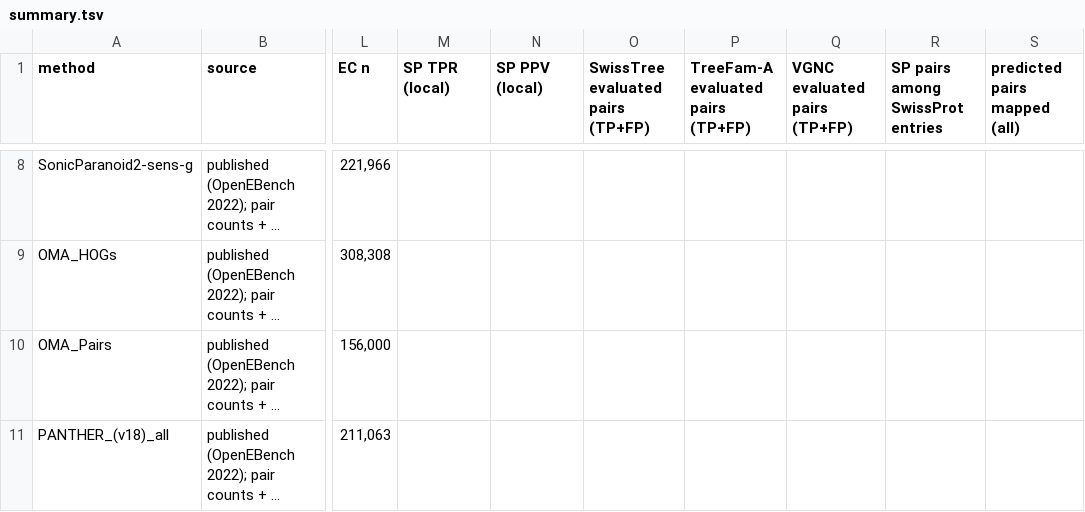
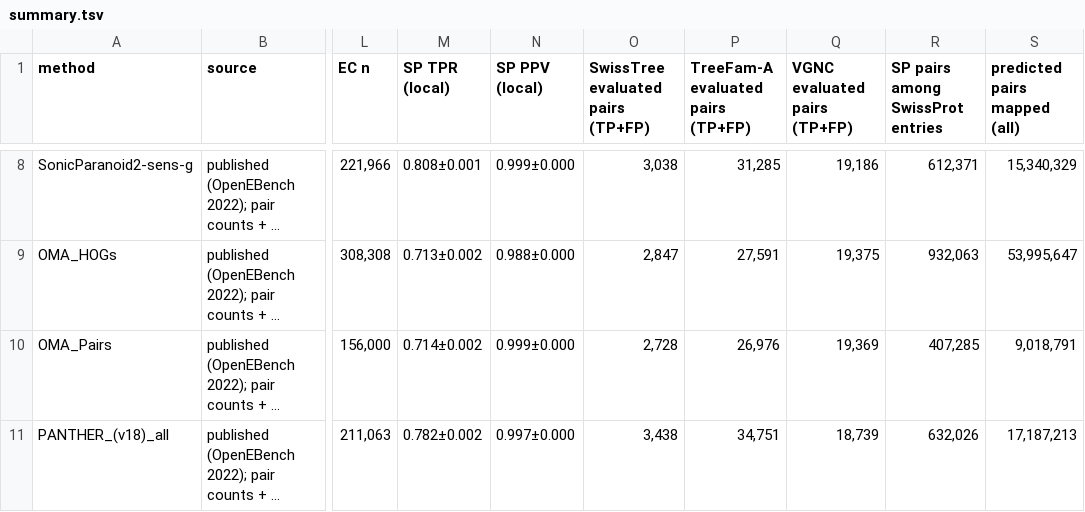
Before and after one commit to evocellnet/hackathon-p10-orthology-prediction, a TSV file: results/qfo_peek1/summary.tsv, drawn as a sheet; only a part is shown, gaps mark what is left out; long unchanged cells end in …; the diff covers the shown part only; the diff names each change by its address in the sheet, - before the commit and + after, or states it on an @@ line.

```diff
--- a/results/qfo_peek1/summary.tsv
+++ b/results/qfo_peek1/summary.tsv
-M8 (SP TPR (local)): (empty)
+M8 (SP TPR (local)): 0.808±0.001
-N8 (SP PPV (local)): (empty)
+N8 (SP PPV (local)): 0.999±0.000
-O8: (empty)
+O8: 3,038
-P8: (empty)
+P8: 31,285
-Q8 (VGNC evaluated pairs (TP+FP)): (empty)
+Q8 (VGNC evaluated pairs (TP+FP)): 19,186
-R8 (SP pairs among SwissProt entries): (empty)
+R8 (SP pairs among SwissProt entries): 612,371
-S8 (predicted pairs mapped (all)): (empty)
+S8 (predicted pairs mapped (all)): 15,340,329
-M9 (SP TPR (local)): (empty)
+M9 (SP TPR (local)): 0.713±0.002
-N9 (SP PPV (local)): (empty)
+N9 (SP PPV (local)): 0.988±0.000
-O9: (empty)
+O9: 2,847
-P9: (empty)
+P9: 27,591
-Q9 (VGNC evaluated pairs (TP+FP)): (empty)
+Q9 (VGNC evaluated pairs (TP+FP)): 19,375
-R9 (SP pairs among SwissProt entries): (empty)
+R9 (SP pairs among SwissProt entries): 932,063
-S9 (predicted pairs mapped (all)): (empty)
+S9 (predicted pairs mapped (all)): 53,995,647
-M10 (SP TPR (local)): (empty)
+M10 (SP TPR (local)): 0.714±0.002
-N10 (SP PPV (local)): (empty)
+N10 (SP PPV (local)): 0.999±0.000
-O10: (empty)
+O10: 2,728
-P10: (empty)
+P10: 26,976
-Q10 (VGNC evaluated pairs (TP+FP)): (empty)
+Q10 (VGNC evaluated pairs (TP+FP)): 19,369
-R10 (SP pairs among SwissProt entries): (empty)
+R10 (SP pairs among SwissProt entries): 407,285
-S10 (predicted pairs mapped (all)): (empty)
+S10 (predicted pairs mapped (all)): 9,018,791
-M11 (SP TPR (local)): (empty)
+M11 (SP TPR (local)): 0.782±0.002
-N11 (SP PPV (local)): (empty)
+N11 (SP PPV (local)): 0.997±0.000
-O11: (empty)
+O11: 3,438
-P11: (empty)
+P11: 34,751
-Q11 (VGNC evaluated pairs (TP+FP)): (empty)
+Q11 (VGNC evaluated pairs (TP+FP)): 18,739
-R11 (SP pairs among SwissProt entries): (empty)
+R11 (SP pairs among SwissProt entries): 632,026
-S11 (predicted pairs mapped (all)): (empty)
+S11 (predicted pairs mapped (all)): 17,187,213
```
Also changed, not shown: 42 edited cells elsewhere in this file, 2 other files.
